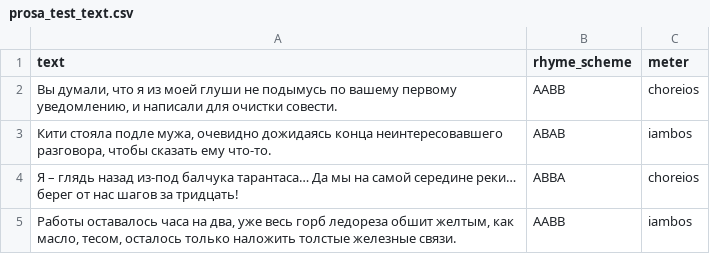
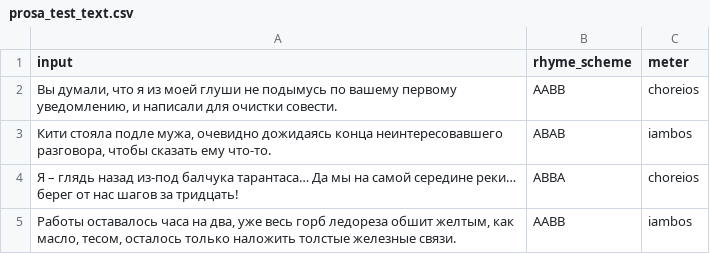
Before and after one commit to MarinaDistler/Prose-to-Poetry-RL, a CSV file: dataset/prosa_test_text.csv, drawn as a sheet; only a part is shown.

Commit message:
dataset column name text to input

```diff
--- a/dataset/prosa_test_text.csv
+++ b/dataset/prosa_test_text.csv
@@ -1,2 +1,2 @@
-text,rhyme_scheme,meter
+input,rhyme_scheme,meter
 "Вы думали, что я из моей глуши не подымусь по вашему первому уведомлению, и написали для очистки совести.",AABB,choreios
```
Also changed, not shown: 3 other files.
